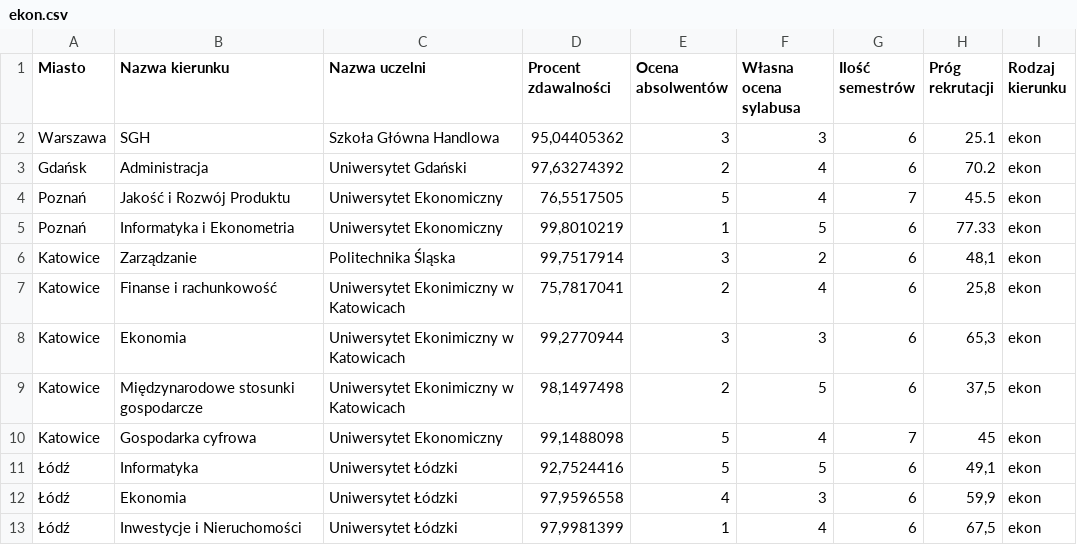
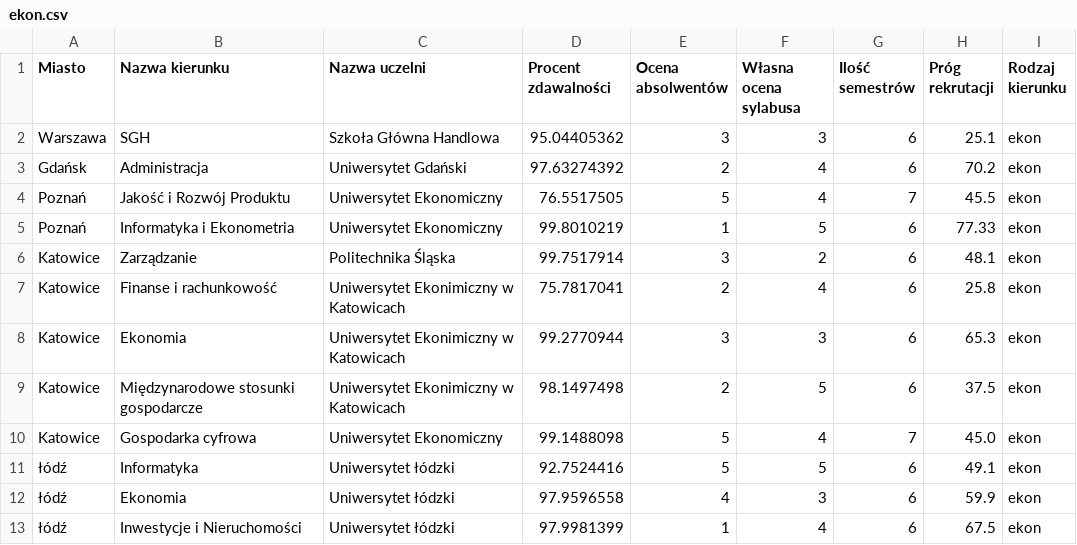
Before and after one commit to rafalmaciasz/recruitment-helper, a CSV file: datasets/ekon.csv, drawn as a sheet.

```diff
--- a/datasets/ekon.csv
+++ b/datasets/ekon.csv
@@ -1,13 +1,13 @@
 Miasto,Nazwa kierunku,Nazwa uczelni,Procent zdawalności,Ocena absolwentów,Własna ocena sylabusa,Ilość semestrów,Próg rekrutacji,Rodzaj kierunku
-Warszawa,SGH,Szkoła Główna Handlowa,"95,04405362",3,3,6,25.1,ekon
-Gdańsk,Administracja,Uniwersytet Gdański,"97,63274392",2,4,6,70.2,ekon
-Poznań,Jakość i Rozwój Produktu,Uniwersytet Ekonomiczny,"76,5517505",5,4,7,45.5,ekon
-Poznań,Informatyka i Ekonometria	,Uniwersytet Ekonomiczny,"99,8010219",1,5,6,77.33,ekon
-Katowice,Zarządzanie,Politechnika Śląska,"99,7517914",3,2,6,"48,1",ekon
-Katowice,Finanse i rachunkowość,Uniwersytet Ekonimiczny w Katowicach,"75,7817041",2,4,6,"25,8",ekon
-Katowice,Ekonomia,Uniwersytet Ekonimiczny w Katowicach,"99,2770944",3,3,6,"65,3",ekon
-Katowice,Międzynarodowe stosunki gospodarcze,Uniwersytet Ekonimiczny w Katowicach,"98,1497498",2,5,6,"37,5",ekon
-Katowice,Gospodarka cyfrowa,Uniwersytet Ekonomiczny,"99,1488098",5,4,7,45,ekon
-Łódź,Informatyka,Uniwersytet Łódzki,"92,7524416",5,5,6,"49,1",ekon
-Łódź,Ekonomia,Uniwersytet Łódzki,"97,9596558",4,3,6,"59,9",ekon
-Łódź,Inwestycje i Nieruchomości,Uniwersytet Łódzki,"97,9981399",1,4,6,"67,5",ekon
+Warszawa,SGH,Szkoła Główna Handlowa,95.04405362,3,3,6,25.1,ekon
+Gdańsk,Administracja,Uniwersytet Gdański,97.63274392,2,4,6,70.2,ekon
+Poznań,Jakość i Rozwój Produktu,Uniwersytet Ekonomiczny,76.5517505,5,4,7,45.5,ekon
+Poznań,Informatyka i Ekonometria	,Uniwersytet Ekonomiczny,99.8010219,1,5,6,77.33,ekon
+Katowice,Zarządzanie,Politechnika Śląska,99.7517914,3,2,6,48.1,ekon
+Katowice,Finanse i rachunkowość,Uniwersytet Ekonimiczny w Katowicach,75.7817041,2,4,6,25.8,ekon
+Katowice,Ekonomia,Uniwersytet Ekonimiczny w Katowicach,99.2770944,3,3,6,65.3,ekon
+Katowice,Międzynarodowe stosunki gospodarcze,Uniwersytet Ekonimiczny w Katowicach,98.1497498,2,5,6,37.5,ekon
+Katowice,Gospodarka cyfrowa,Uniwersytet Ekonomiczny,99.1488098,5,4,7,45.0,ekon
+łódź,Informatyka,Uniwersytet łódzki,92.7524416,5,5,6,49.1,ekon
+łódź,Ekonomia,Uniwersytet łódzki,97.9596558,4,3,6,59.9,ekon
+łódź,Inwestycje i Nieruchomości,Uniwersytet łódzki,97.9981399,1,4,6,67.5,ekon
```
Also changed, not shown: datasets/hum.csv, datasets/lek.csv, 16 other files.
